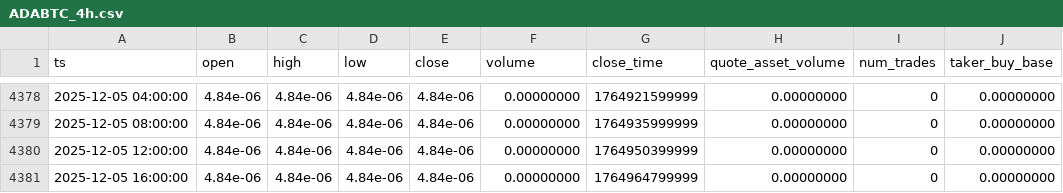
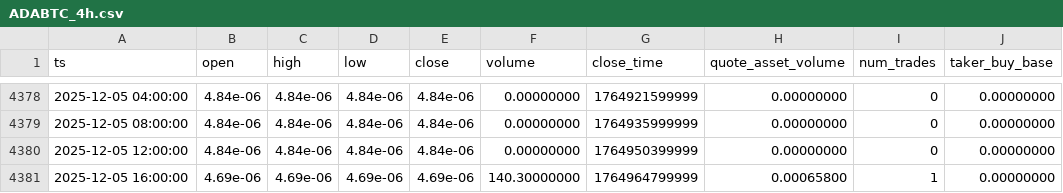
Before and after one commit to McNultyyy/BTC-Pair-OrderBlock-Finder, a CSV file: data/raw/ADABTC_4h.csv, drawn as a sheet; only a part is shown, gaps mark what is left out; the diff names each change by its address in the sheet, - before the commit and + after, or states it on an @@ line.

```diff
--- a/data/raw/ADABTC_4h.csv
+++ b/data/raw/ADABTC_4h.csv
-B4381 (open): 4.84e-06
+B4381 (open): 4.69e-06
-C4381 (high): 4.84e-06
+C4381 (high): 4.69e-06
-D4381 (low): 4.84e-06
+D4381 (low): 4.69e-06
-E4381 (close): 4.84e-06
+E4381 (close): 4.69e-06
-F4381 (volume): 0.00000000
+F4381 (volume): 140.30000000
-H4381 (quote_asset_volume): 0.00000000
+H4381 (quote_asset_volume): 0.00065800
-I4381 (num_trades): 0
+I4381 (num_trades): 1
```
Also changed, not shown: data/raw/BNBBTC_4h.csv, data/raw/ETHBTC_4h.csv.
